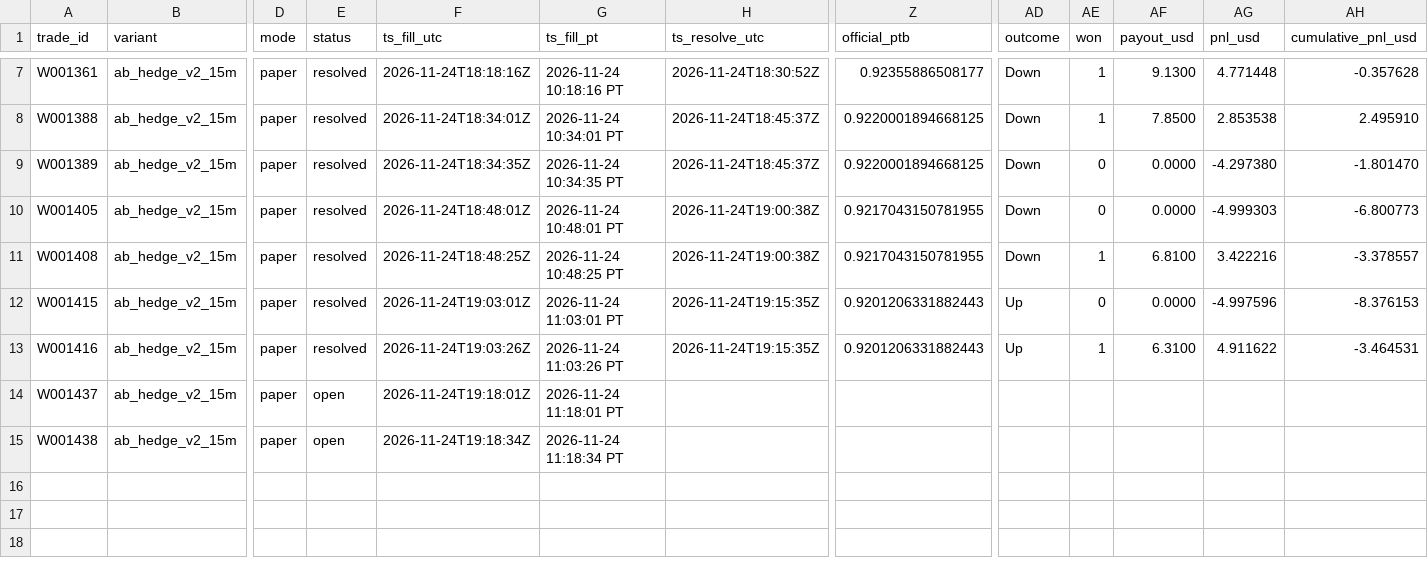
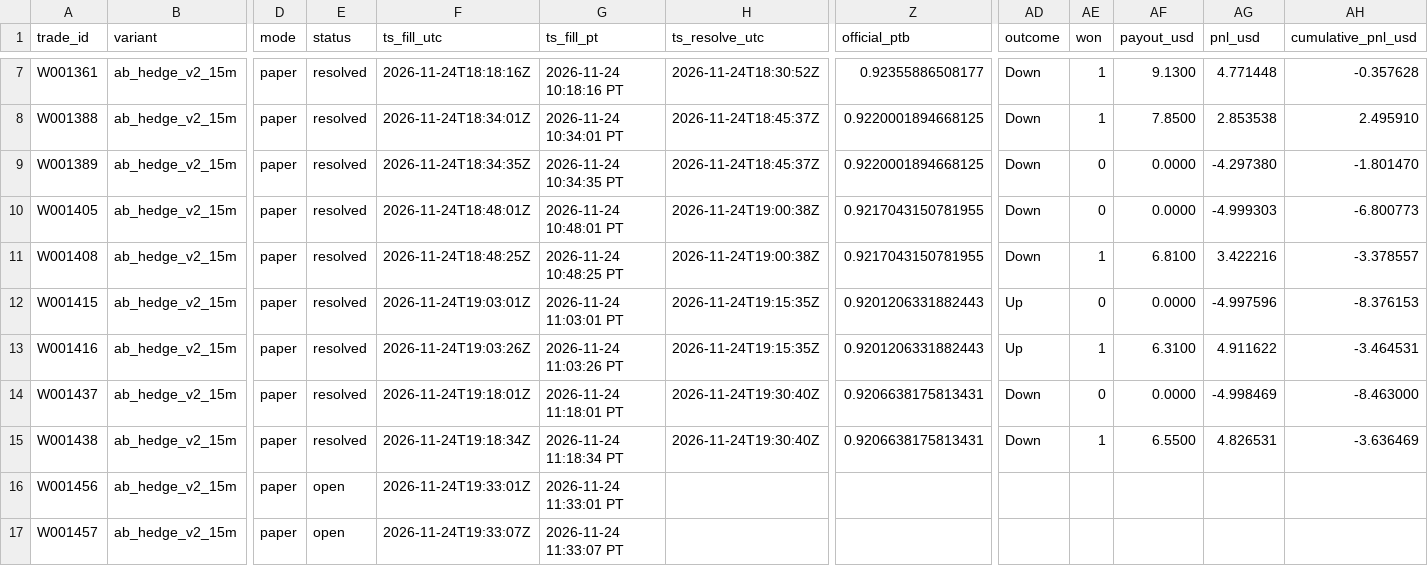
Before and after one commit to michaeldeuchar-dotcom/xrp-paper-bot, a CSV file: data/week2/trades_ab_hedge_v2_15m.csv, drawn as a sheet; only a part is shown, gaps mark what is left out; rows hold the shown columns only; the diff names each change by its address in the sheet, - before the commit and + after, or states it on an @@ line.

```diff
--- a/data/week2/trades_ab_hedge_v2_15m.csv
+++ b/data/week2/trades_ab_hedge_v2_15m.csv
-E14:E15 (status): open
+E14:E15 (status): resolved
-H14:H15 (ts_resolve_utc): (empty)
+H14:H15 (ts_resolve_utc): 2026-11-24T19:30:40Z
-Z14:Z15 (official_ptb): (empty)
+Z14:Z15 (official_ptb): 0.9206638175813431
-AD14:AD15 (outcome): (empty)
+AD14:AD15 (outcome): Down
-AE14 (won): (empty)
+AE14 (won): 0
-AF14 (payout_usd): (empty)
+AF14 (payout_usd): 0.0000
-AG14 (pnl_usd): (empty)
+AG14 (pnl_usd): -4.998469
-AH14 (cumulative_pnl_usd): (empty)
+AH14 (cumulative_pnl_usd): -8.463000
-AE15 (won): (empty)
+AE15 (won): 1
-AF15 (payout_usd): (empty)
+AF15 (payout_usd): 6.5500
-AG15 (pnl_usd): (empty)
+AG15 (pnl_usd): 4.826531
-AH15 (cumulative_pnl_usd): (empty)
+AH15 (cumulative_pnl_usd): -3.636469
+row 16: W001456 | ab_hedge_v2_15m | paper | open | 2026-11-24T19:33:01Z | 2026-11-24 11:33:01 PT
+row 17: W001457 | ab_hedge_v2_15m | paper | open | 2026-11-24T19:33:07Z | 2026-11-24 11:33:07 PT
```
Also changed, not shown: data/week2/ab_hedge_pairs.csv, data/week2/trades_ab_hedge_15m.csv, 15 other files.
